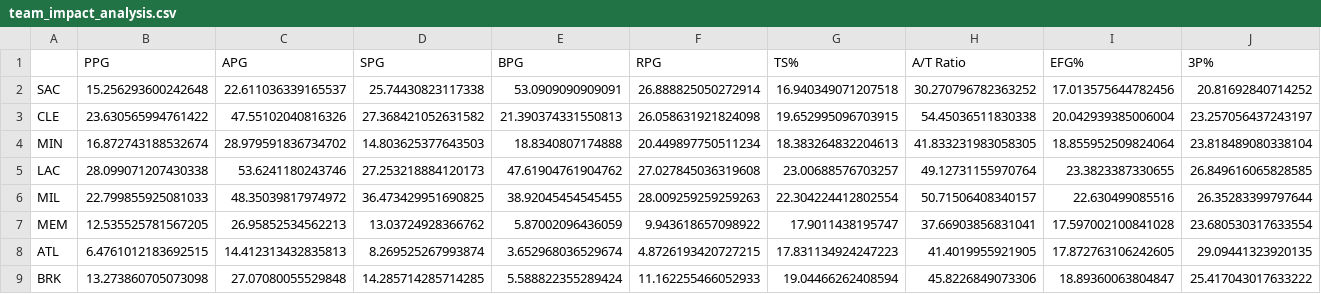
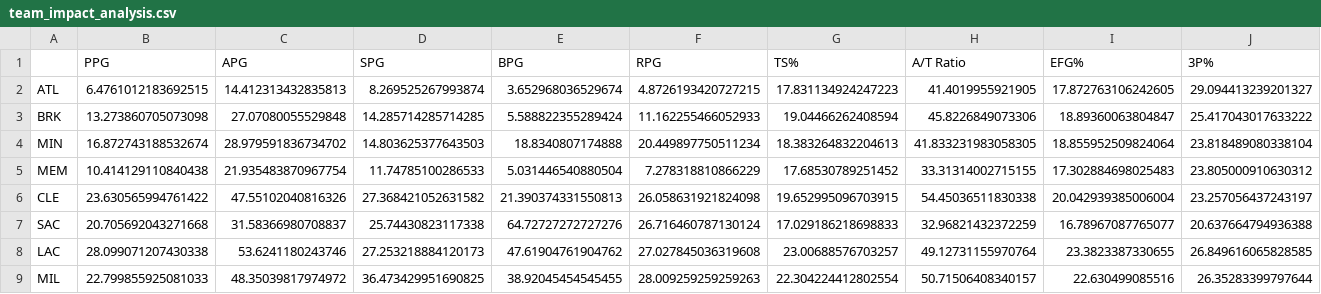
Before and after one commit to Mohtady-Ehab-Barakat/IMA_Competetion, a CSV file: team_impact_analysis.csv, drawn as a sheet; only a part is shown; removed rows and columns are numbered as before the commit, all else as after; rows hold the shown columns only; the diff names each change by its address in the sheet, - before the commit and + after, or states it on an @@ line.

```diff
--- a/team_impact_analysis.csv
+++ b/team_impact_analysis.csv
-row 2: SAC | 15.256293600242648 | 22.611036339165537 | 25.74430823117338 | 53.0909090909091 | 26.888825050272914 | 16.940349071207518 | 30.270796782363252 | 17.013575644782456 | 20.81692840714252
+row 2: ATL | 6.4761012183692515 | 14.412313432835813 | 8.269525267993874 | 3.652968036529674 | 4.8726193420727215 | 17.831134924247223 | 41.4019955921905 | 17.872763106242605 | 29.094413239201327
@@ row 9 moved to row 3: BRK @@
+row 5: MEM | 10.414129110840438 | 21.935483870967754 | 11.74785100286533 | 5.031446540880504 | 7.278318810866229 | 17.68530789251452 | 33.31314002715155 | 17.302884698025483 | 23.805000910630312
+row 7: SAC | 20.705692043271668 | 31.58366980708837 | 25.74430823117338 | 64.72727272727276 | 26.716460787130124 | 17.029186218698833 | 32.96821432372259 | 16.78967087765077 | 20.637664794936388
-row 7: MEM | 12.535525781567205 | 26.95852534562213 | 13.03724928366762 | 5.87002096436059 | 9.943618657098922 | 17.9011438195747 | 37.66903856831041 | 17.597002100841028 | 23.680530317633554
-row 8: ATL | 6.4761012183692515 | 14.412313432835813 | 8.269525267993874 | 3.652968036529674 | 4.8726193420727215 | 17.831134924247223 | 41.4019955921905 | 17.872763106242605 | 29.09441323920135
```
Also changed, not shown: overall_average_impact.csv, 4 other files.
